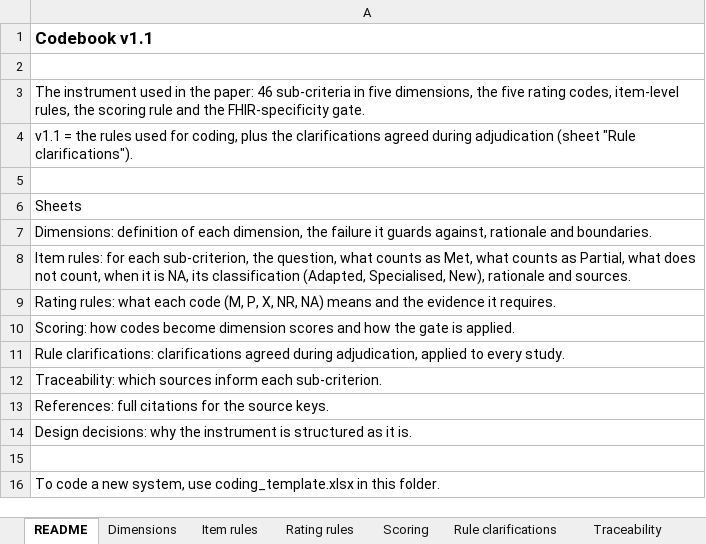
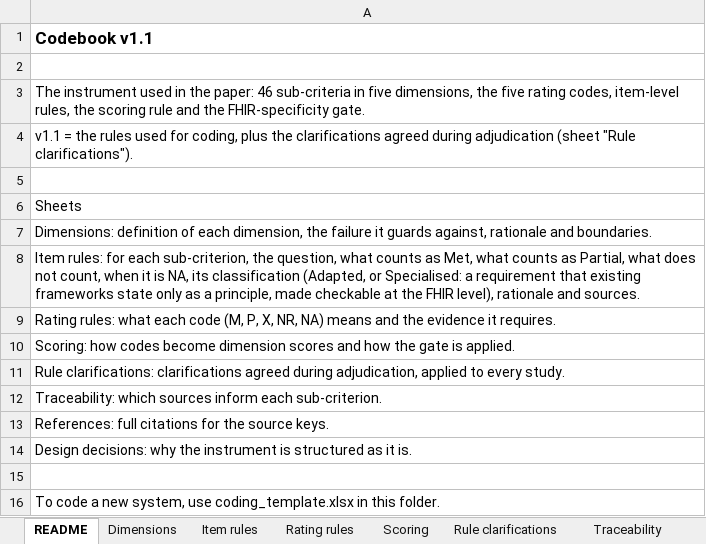
Before and after one commit to neeamh/FHIRTrustBench_artifact, an Excel workbook: codebook/codebook.xlsx, sheet README, drawn as a sheet; values as stored, in another font and other column widths than the file's, no borders; the diff names each change by its address in the sheet, - before the commit and + after, or states it on an @@ line.

Commit message:
Codebook: classify FS2, FS4, AV9, TE-P1 as specialised; add figure script

```diff
--- a/codebook/codebook.xlsx (sheet README)
+++ b/codebook/codebook.xlsx (sheet README)
-A8: …classification (Adapted, Specialised, New), rationale and…
+A8: …classification (Adapted, or Specialised: a requirement that existing frameworks state only as a principle, made checkable at the FHIR level), rationale and…
```
Also changed, not shown: sheet Item rules, 2 other files.
